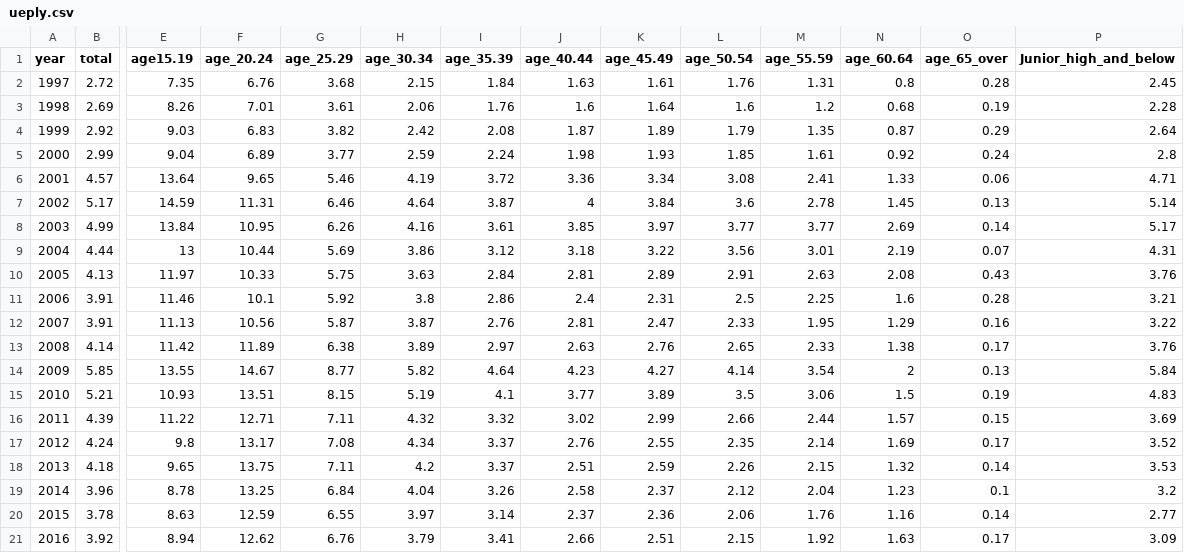
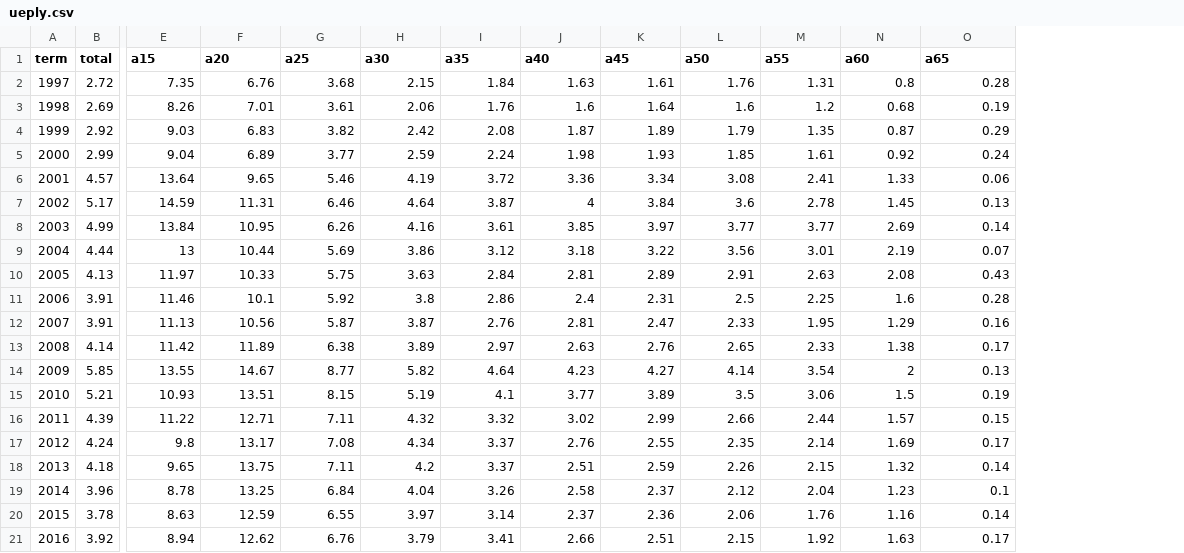
Before and after one commit to Vladislav292/finalproj, a CSV file: ueply.csv, drawn as a sheet; only a part is shown, gaps mark what is left out; the diff names each change by its address in the sheet, - before the commit and + after, or states it on an @@ line.

Commit message:
Add files via upload

```diff
--- a/ueply.csv
+++ b/ueply.csv
-column P (Junior_high_and_below), rows 2-21: 2.45 | 2.28 | 2.64 | 2.8 | 4.71 | 5.14 | 5.17 | 4.31 | 3.76 | 3.21 | 3.22 | 3.76 | 5.84 | 4.83 | 3.69 | 3.52 | 3.53 | 3.2 | 2.77 | 3.09
-A1: year
+A1: term
-E1: age15.19
+E1: a15
-F1: age_20.24
+F1: a20
-G1: age_25.29
+G1: a25
-H1: age_30.34
+H1: a30
-I1: age_35.39
+I1: a35
-J1: age_40.44
+J1: a40
-K1: age_45.49
+K1: a45
-L1: age_50.54
+L1: a50
-M1: age_55.59
+M1: a55
-N1: age_60.64
+N1: a60
-O1: age_65_over
+O1: a65
```
